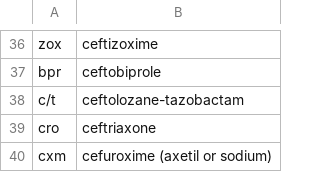
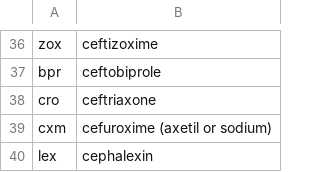
Before and after one commit to c2-d2/rase-db-skeleton, a TSV file: docs/abbreviations.tsv, drawn as a sheet; only a part is shown, gaps mark what is left out; the shorter side is filled out with more unchanged rows; the diff names each change by its address in the sheet, - before the commit and + after, or states it on an @@ line.

Commit message:
Remove abbreviation of ceftolozane-tazobactam

```diff
--- a/docs/abbreviations.tsv
+++ b/docs/abbreviations.tsv
-row 38: c/t | ceftolozane-tazobactam
```
